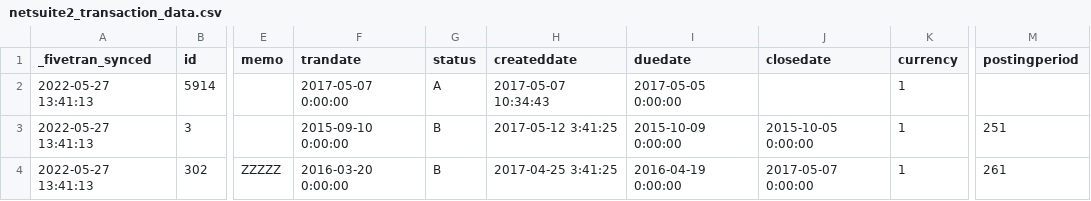
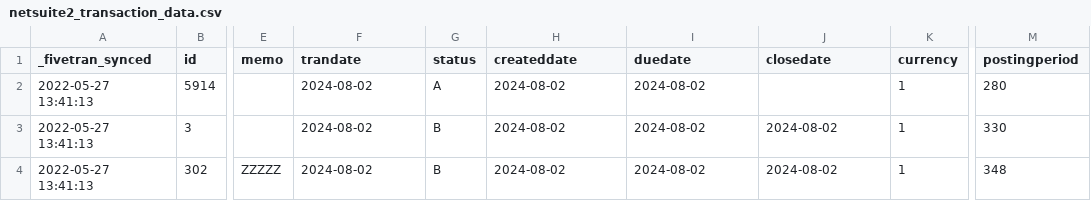
Before and after one commit to fivetran/dbt_netsuite, a CSV file: integration_tests/seeds/netsuite2_transaction_data.csv, drawn as a sheet; only a part is shown, gaps mark what is left out; the diff names each change by its address in the sheet, - before the commit and + after, or states it on an @@ line.

Commit message:
bugfix/changing-transactions

```diff
--- a/integration_tests/seeds/netsuite2_transaction_data.csv
+++ b/integration_tests/seeds/netsuite2_transaction_data.csv
-F2 (trandate): 2017-05-07 0:00:00
+F2 (trandate): 2024-08-02
-H2 (createddate): 2017-05-07 10:34:43
+H2 (createddate): 2024-08-02
-I2 (duedate): 2017-05-05 0:00:00
+I2 (duedate): 2024-08-02
-M2 (postingperiod): (empty)
+M2 (postingperiod): 280
-F3 (trandate): 2015-09-10 0:00:00
+F3 (trandate): 2024-08-02
-H3 (createddate): 2017-05-12 3:41:25
+H3 (createddate): 2024-08-02
-I3 (duedate): 2015-10-09 0:00:00
+I3 (duedate): 2024-08-02
-J3 (closedate): 2015-10-05 0:00:00
+J3 (closedate): 2024-08-02
-M3 (postingperiod): 251
+M3 (postingperiod): 330
-F4 (trandate): 2016-03-20 0:00:00
+F4 (trandate): 2024-08-02
-H4 (createddate): 2017-04-25 3:41:25
+H4 (createddate): 2024-08-02
-I4 (duedate): 2016-04-19 0:00:00
+I4 (duedate): 2024-08-02
-J4 (closedate): 2017-05-07 0:00:00
+J4 (closedate): 2024-08-02
-M4 (postingperiod): 261
+M4 (postingperiod): 348
```
Also changed, not shown: integration_tests/seeds/netsuite2_transaction_line_data.csv, 18 other files.
